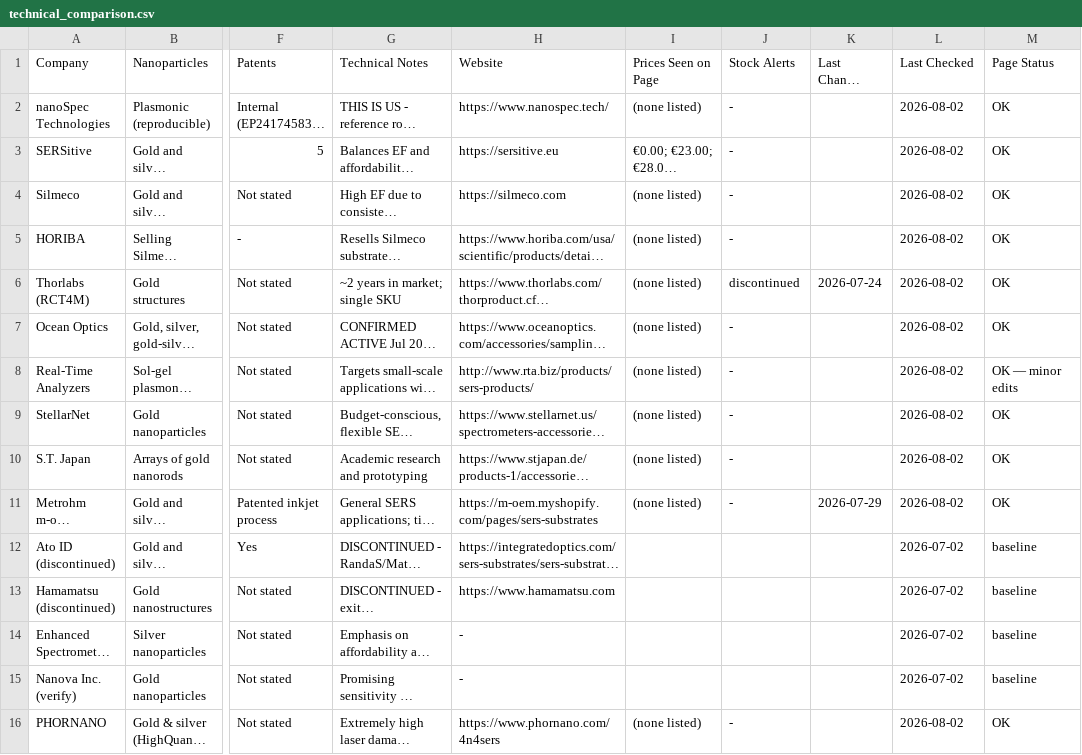
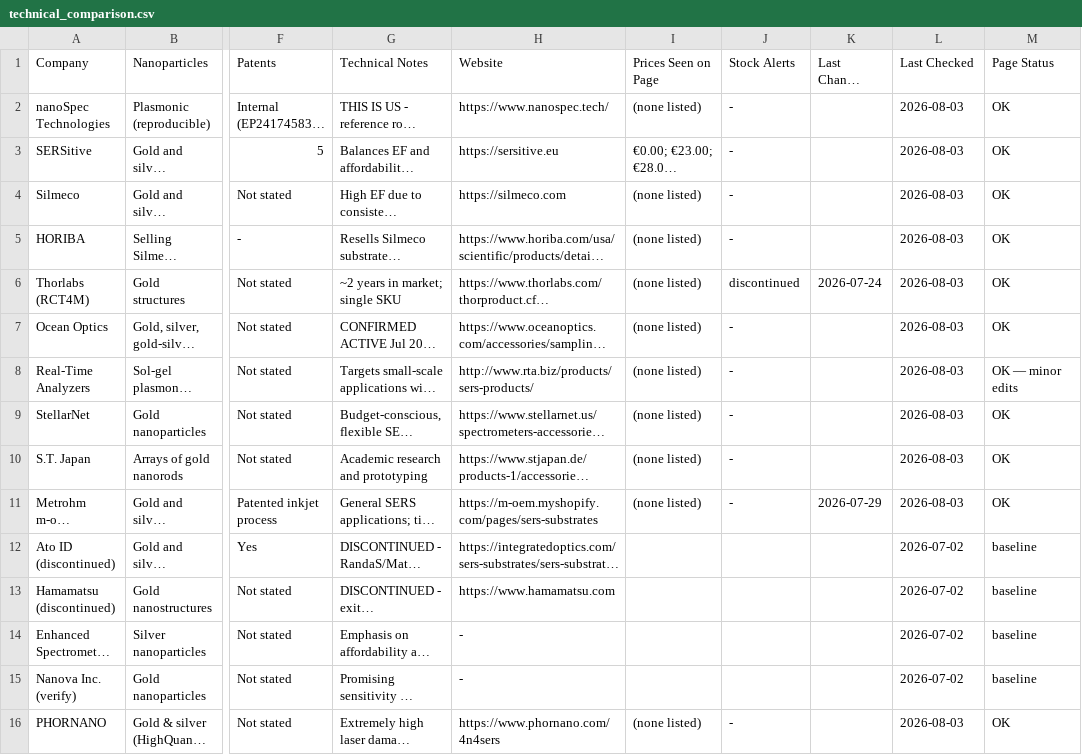
Before and after one commit to ethanlin12369/Auto-Competitor-List, a CSV file: technical_comparison.csv, drawn as a sheet; only a part is shown, gaps mark what is left out; long unchanged cells end in …; the diff names each change by its address in the sheet, - before the commit and + after, or states it on an @@ line.

```diff
--- a/technical_comparison.csv
+++ b/technical_comparison.csv
-L2:L11 (Last Checked): 2026-08-02
+L2:L11 (Last Checked): 2026-08-03
-L16 (Last Checked): 2026-08-02
+L16 (Last Checked): 2026-08-03
```
Also changed, not shown: competitor_list.csv, pfas_competitor_list.csv, 23 other files.
